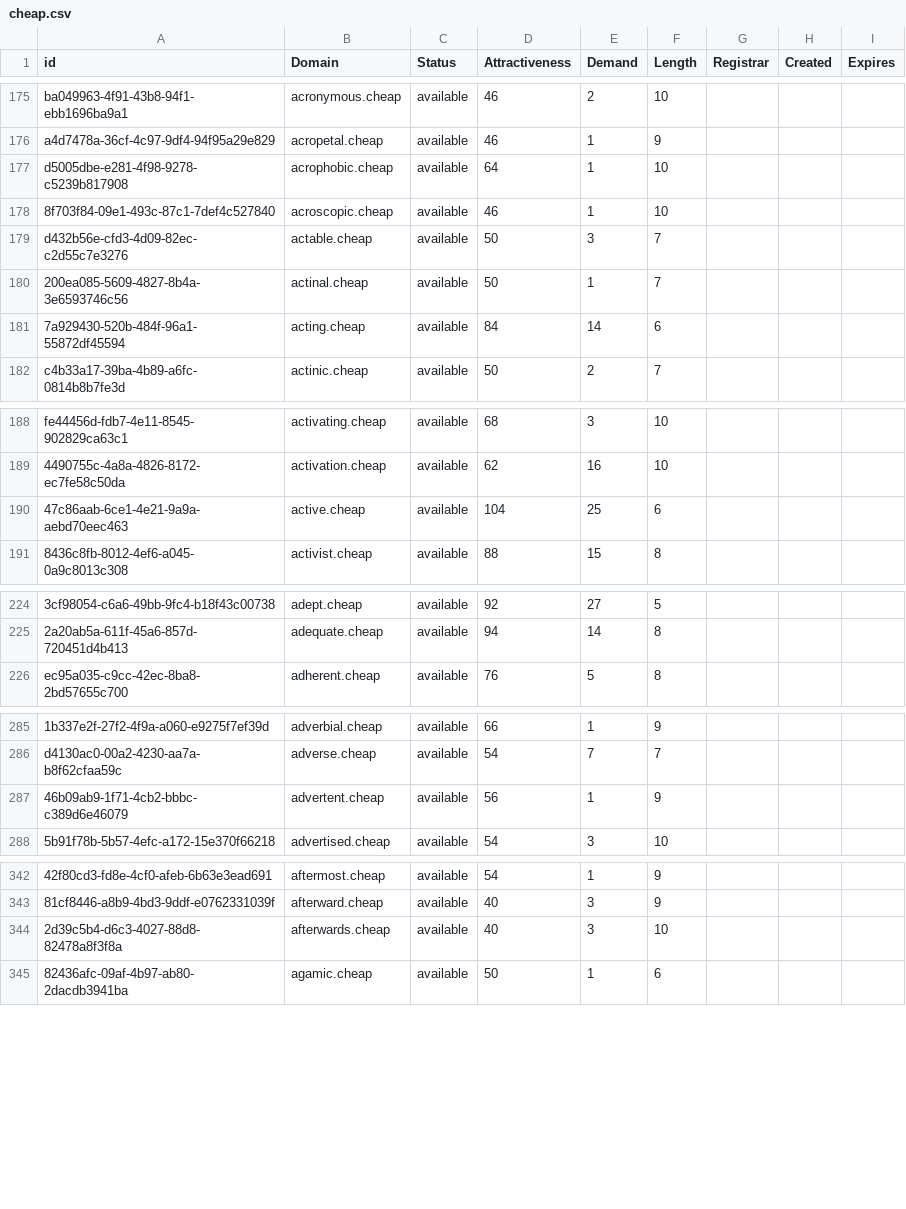
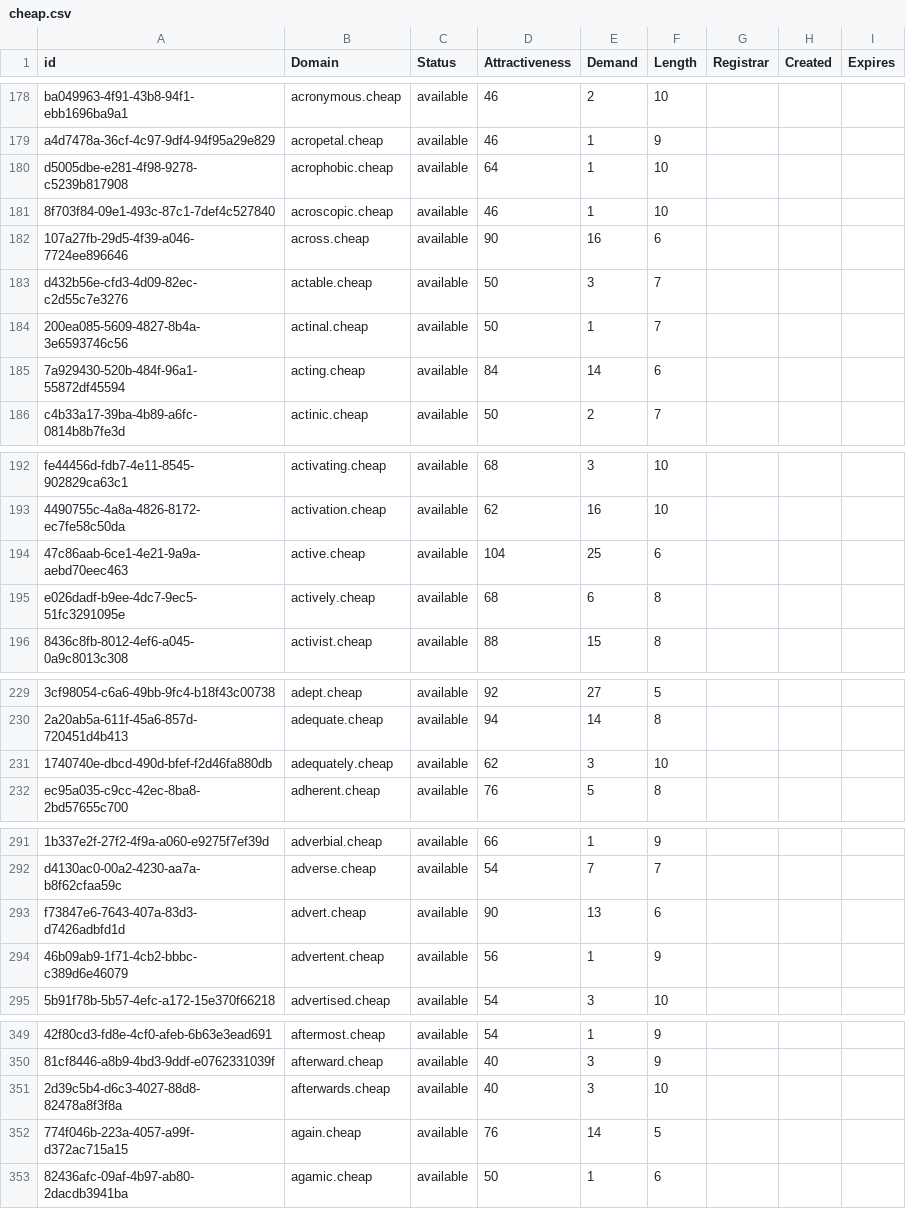
Before and after one commit to UniqueDomains/cheap-oneword-domains, a CSV file: cheap.csv, drawn as a sheet; only a part is shown, gaps mark what is left out; the diff covers the shown part only; the diff names each change by its address in the sheet, - before the commit and + after, or states it on an @@ line.

```diff
--- a/cheap.csv
+++ b/cheap.csv
+row 182: 107a27fb-29d5-4f39-a046-7724ee896646 | across.cheap | available | 90 | 16 | 6
+row 195: e026dadf-b9ee-4dc7-9ec5-51fc3291095e | actively.cheap | available | 68 | 6 | 8
+row 231: 1740740e-dbcd-490d-bfef-f2d46fa880db | adequately.cheap | available | 62 | 3 | 10
+row 293: f73847e6-7643-407a-83d3-d7426adbfd1d | advert.cheap | available | 90 | 13 | 6
+row 352: 774f046b-223a-4057-a99f-d372ac715a15 | again.cheap | available | 76 | 14 | 5
```
Also changed, not shown: 25 added rows and 2 edited cells elsewhere in this file, 2 other files.
